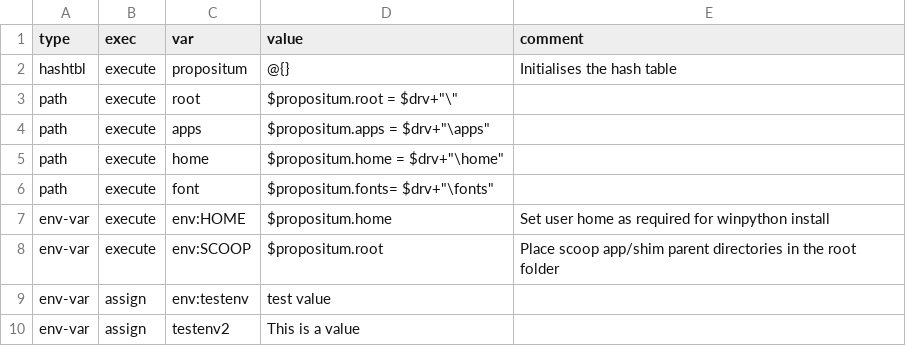
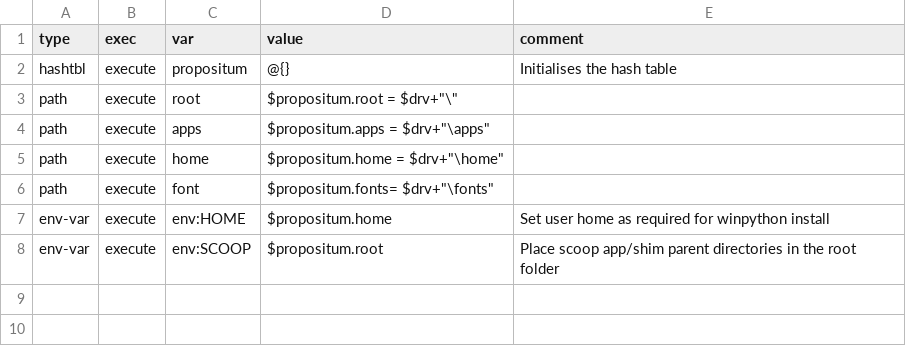
Before and after one commit to jenny-xie/opensource, a CSV file: script/vars-other.csv, drawn as a sheet.

```diff
--- a/script/vars-other.csv
+++ b/script/vars-other.csv
@@ -8,3 +8 @@ env-var,execute,env:HOME,$propositum.home,Set user home as required for winpytho
 env-var,execute,env:SCOOP,$propositum.root,Place scoop app/shim parent directories in the root folder
-env-var,assign,env:testenv,test value,
-env-var,assign,testenv2,This is a value,
```
Also changed, not shown: 2 other files.
